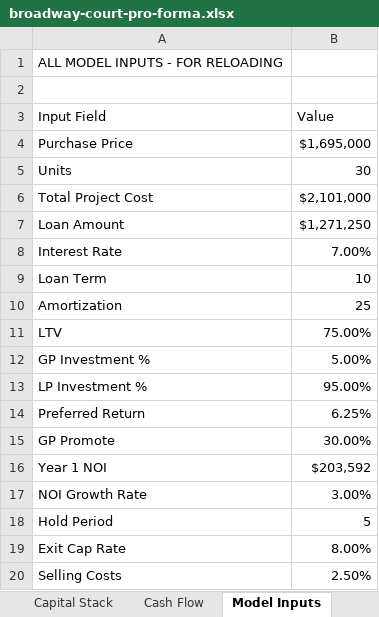
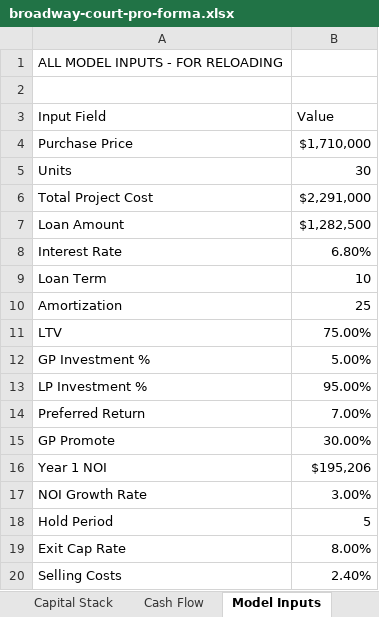
Before and after one commit to papartners25/website, an Excel workbook: pa-partners-new/public/deals/broadway-court-pro-forma.xlsx, sheet Model Inputs, drawn as a sheet; values as stored, in another font and other column widths than the file's, no borders; the diff names each change by its address in the sheet, - before the commit and + after, or states it on an @@ line.

Commit message:
chore(deals): move Broadway Court to top; update IRR 20%+, EM 2.15x, hold 2-4 yrs; replace PDFs/XLSX

```diff
--- a/pa-partners-new/public/deals/broadway-court-pro-forma.xlsx (sheet Model Inputs)
+++ b/pa-partners-new/public/deals/broadway-court-pro-forma.xlsx (sheet Model Inputs)
-B4 (Value): $1,695,000
+B4 (Value): $1,710,000
-B6 (Value): $2,101,000
+B6 (Value): $2,291,000
-B7 (Value): $1,271,250
+B7 (Value): $1,282,500
-B8 (Value): 7.00%
+B8 (Value): 6.80%
-B14 (Value): 6.25%
+B14 (Value): 7.00%
-B16 (Value): $203,592
+B16 (Value): $195,206
-B20 (Value): 2.50%
+B20 (Value): 2.40%
```
Also changed, not shown: sheet Assumptions, sheet Executive Summary, 2 other files.
